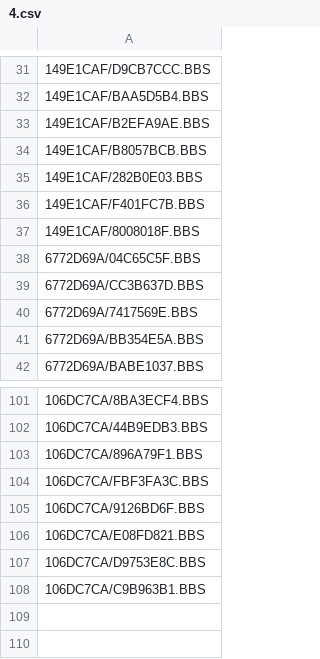
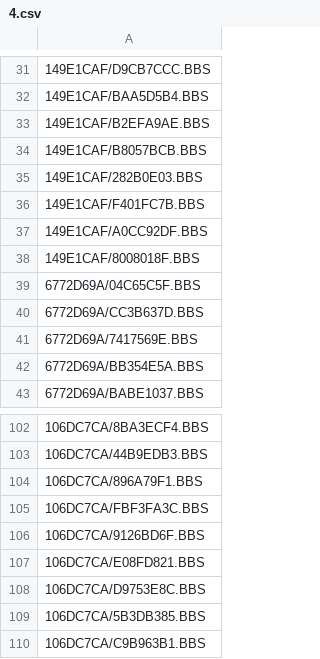
Before and after one commit to emallove/BeatBuddyCard2, a CSV file: PLAYLISTS/4.csv, drawn as a sheet; only a part is shown, gaps mark what is left out.

```diff
--- a/PLAYLISTS/4.csv
+++ b/PLAYLISTS/4.csv
@@ -36,2 +36,3 @@
 149E1CAF/F401FC7B.BBS
+149E1CAF/A0CC92DF.BBS
 149E1CAF/8008018F.BBS
@@ -107,2 +108,3 @@
 106DC7CA/D9753E8C.BBS
+106DC7CA/5B3DB385.BBS
 106DC7CA/C9B963B1.BBS
```
Also changed, not shown: SONGS/106DC7CA/config.csv, SONGS/149E1CAF/config.csv, 2 other files.
